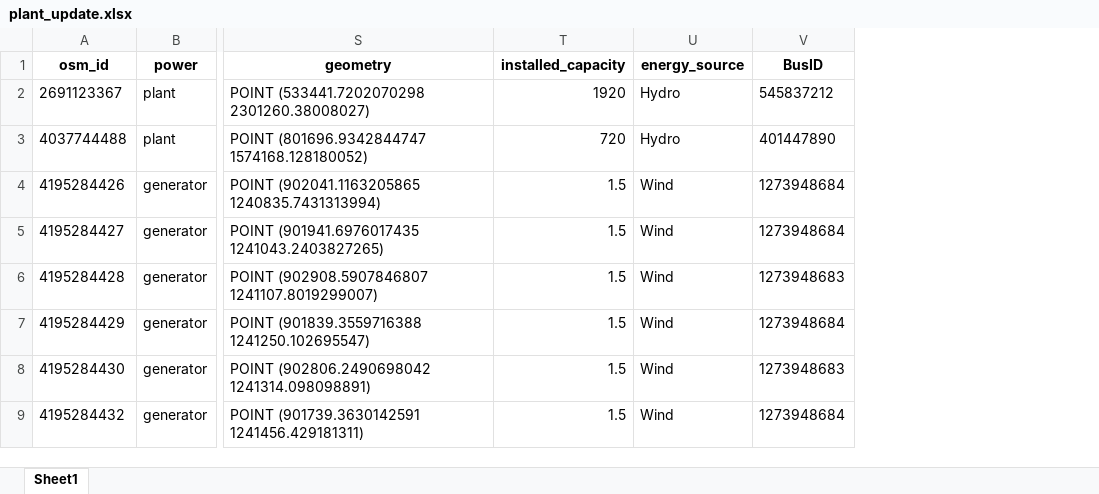
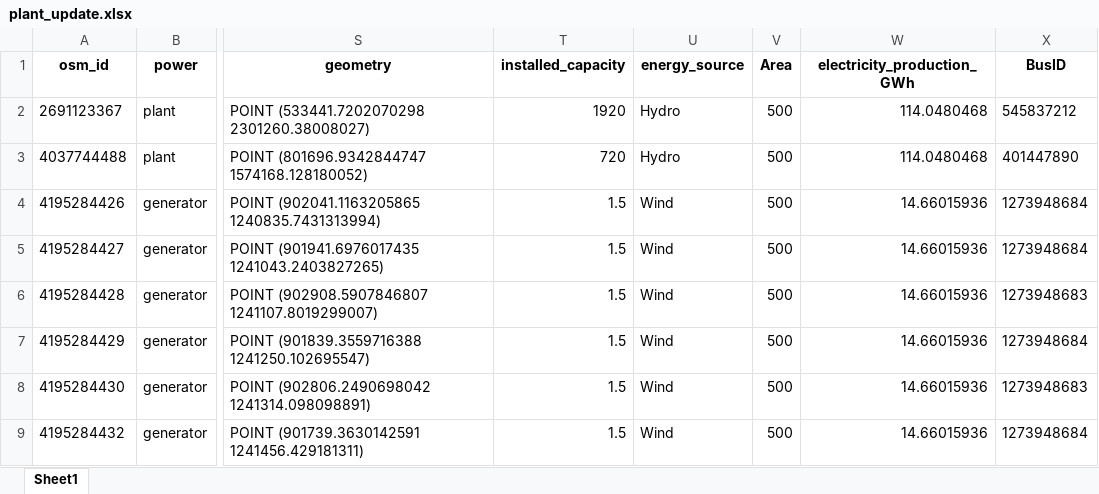
Before and after one commit to Mengqi-Ye/PowerFlowCascade, an Excel workbook: data/osm/plant_update.xlsx, sheet Sheet1, drawn as a sheet; only a part is shown, gaps mark what is left out; values as stored, in another font and other column widths than the file's, no borders; the diff names each change by its address in the sheet, - before the commit and + after, or states it on an @@ line.

Commit message:
add electricity production to generators

```diff
--- a/data/osm/plant_update.xlsx (sheet Sheet1)
+++ b/data/osm/plant_update.xlsx (sheet Sheet1)
+column V (Area), rows 2-9: all 500
+column W (electricity_production_GWh), rows 2-9: 114.0480468 | 114.0480468 | 14.66015936 | 14.66015936 | 14.66015936 | 14.66015936 | 14.66015936 | 14.66015936
```
Also changed, not shown: 4 other files.
